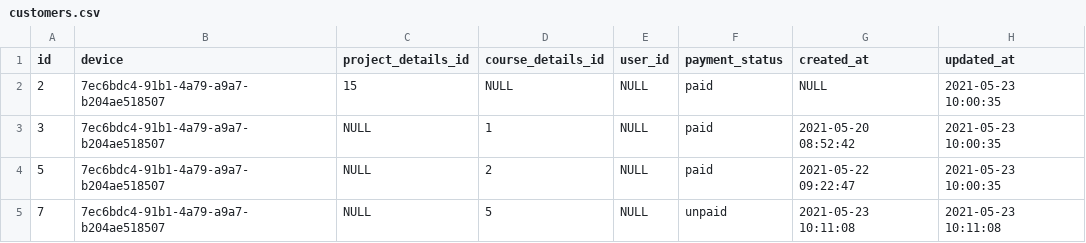
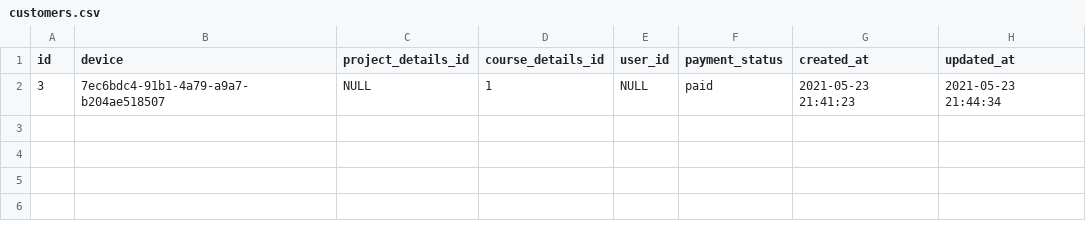
Before and after one commit to Sagar13Pro/STUDY_EARTH, a CSV file: SQL Data CSV/customers.csv, drawn as a sheet.

```diff
--- a/SQL Data CSV/customers.csv
+++ b/SQL Data CSV/customers.csv
@@ -1,5 +1,2 @@
 "id","device","project_details_id","course_details_id","user_id","payment_status","created_at","updated_at"
-2,"7ec6bdc4-91b1-4a79-a9a7-b204ae518507",15,NULL,NULL,"paid",NULL,"2021-05-23 10:00:35"
-3,"7ec6bdc4-91b1-4a79-a9a7-b204ae518507",NULL,1,NULL,"paid","2021-05-20 08:52:42","2021-05-23 10:00:35"
-5,"7ec6bdc4-91b1-4a79-a9a7-b204ae518507",NULL,2,NULL,"paid","2021-05-22 09:22:47","2021-05-23 10:00:35"
-7,"7ec6bdc4-91b1-4a79-a9a7-b204ae518507",NULL,5,NULL,"unpaid","2021-05-23 10:11:08","2021-05-23 10:11:08"
+3,"7ec6bdc4-91b1-4a79-a9a7-b204ae518507",NULL,1,NULL,"paid","2021-05-23 21:41:23","2021-05-23 21:44:34"
```
Also changed, not shown: SQL Data CSV/course_materials.csv, SQL Data CSV/project_details.csv, 7 other files.
